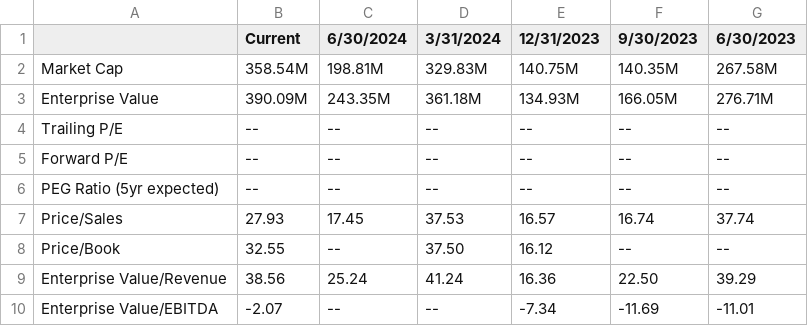
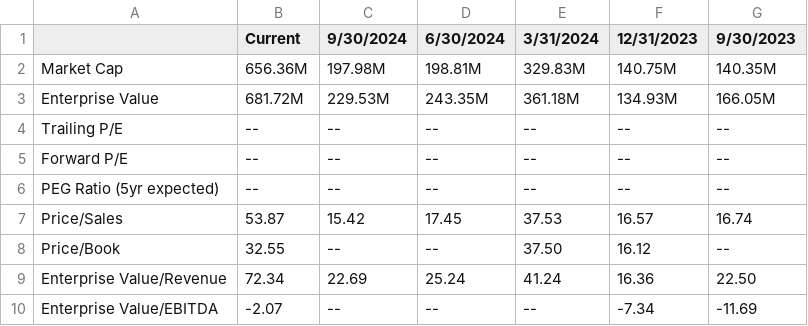
Before and after one commit to duy59/khdl-btl-main, a CSV file: Data/detail_data_QBTS.csv, drawn as a sheet; removed rows and columns are numbered as before the commit, all else as after; the diff names each change by its address in the sheet, - before the commit and + after, or states it on an @@ line.

```diff
--- a/Data/detail_data_QBTS.csv
+++ b/Data/detail_data_QBTS.csv
+column C (9/30/2024), rows 2-10: 197.98M | 229.53M | -- | -- | -- | 15.42 | -- | 22.69 | --
-column G (6/30/2023), rows 2-10: 267.58M | 276.71M | -- | -- | -- | 37.74 | -- | 39.29 | -11.01
-B2 (Current): 358.54M
+B2 (Current): 656.36M
-B3 (Current): 390.09M
+B3 (Current): 681.72M
-B7 (Current): 27.93
+B7 (Current): 53.87
-B9 (Current): 38.56
+B9 (Current): 72.34
```
Also changed, not shown: Data/detail_data_KULR.csv, Data/detail_data_MARA.csv, 28 other files.
